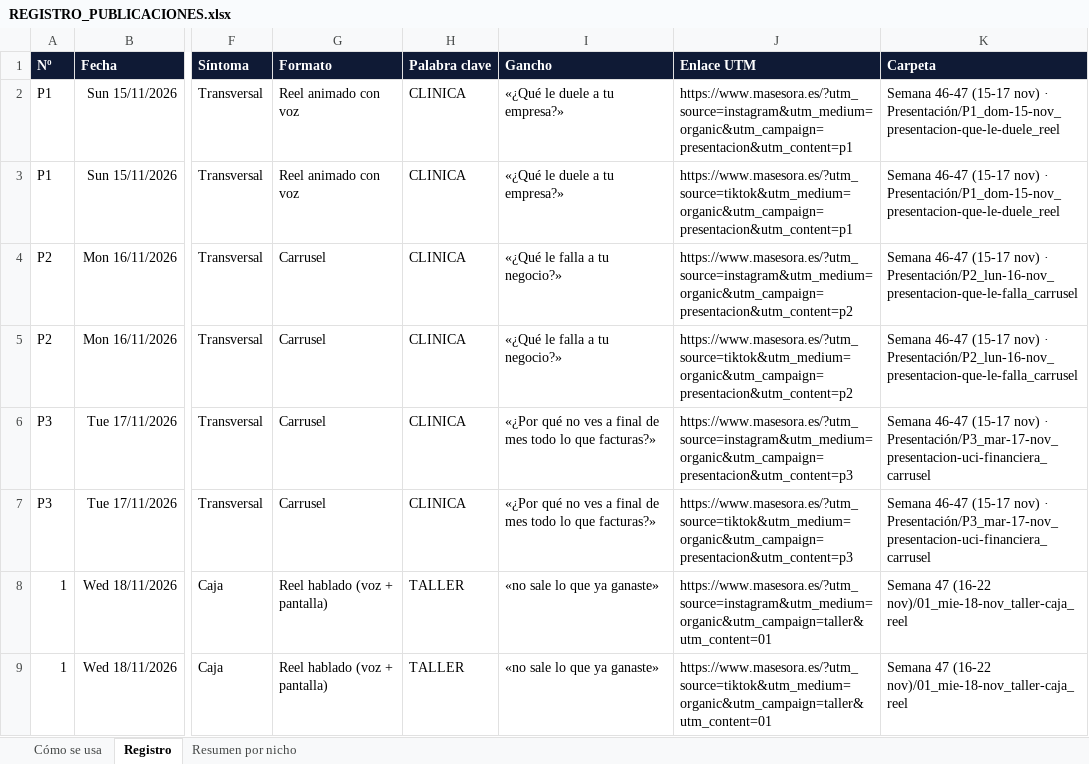
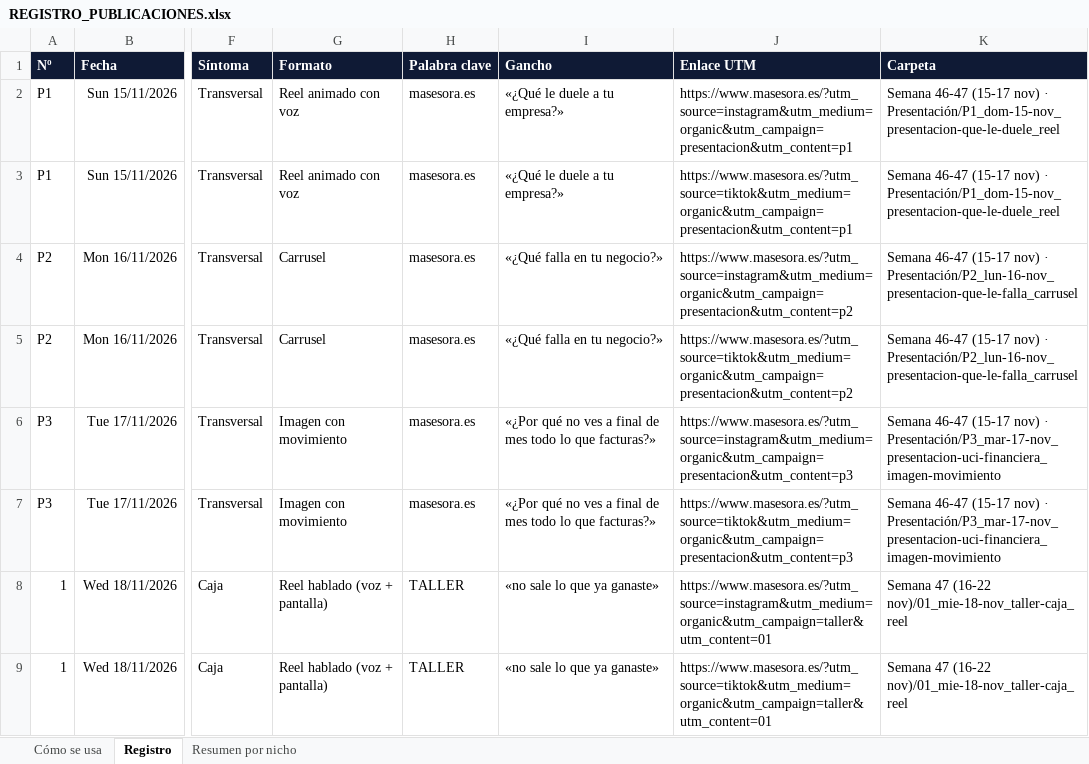
Before and after one commit to Masesora/Masframe, an Excel workbook: DOCS/6. CONTENIDO REDES/REGISTRO_PUBLICACIONES.xlsx, sheet Registro, drawn as a sheet; only a part is shown, gaps mark what is left out; values as stored, in another font and other column widths than the file's, no borders; the diff names each change by its address in the sheet, - before the commit and + after, or states it on an @@ line.

```diff
--- a/DOCS/6. CONTENIDO REDES/REGISTRO_PUBLICACIONES.xlsx (sheet Registro)
+++ b/DOCS/6. CONTENIDO REDES/REGISTRO_PUBLICACIONES.xlsx (sheet Registro)
-H2:H7 (Palabra clave): CLINICA
+H2:H7 (Palabra clave): masesora.es
-I4:I5 (Gancho): «¿Qué le falla a tu negocio?»
+I4:I5 (Gancho): «¿Qué falla en tu negocio?»
-G6:G7 (Formato): Carrusel
+G6:G7 (Formato): Imagen con movimiento
-K6:K7 (Carpeta): …nov) · Presentación/P3_mar-17-nov_presentacion-uci-financiera_carrusel
+K6:K7 (Carpeta): …nov) · Presentación/P3_mar-17-nov_presentacion-uci-financiera_imagen-movimiento
```
Also changed, not shown: 32 other files.
